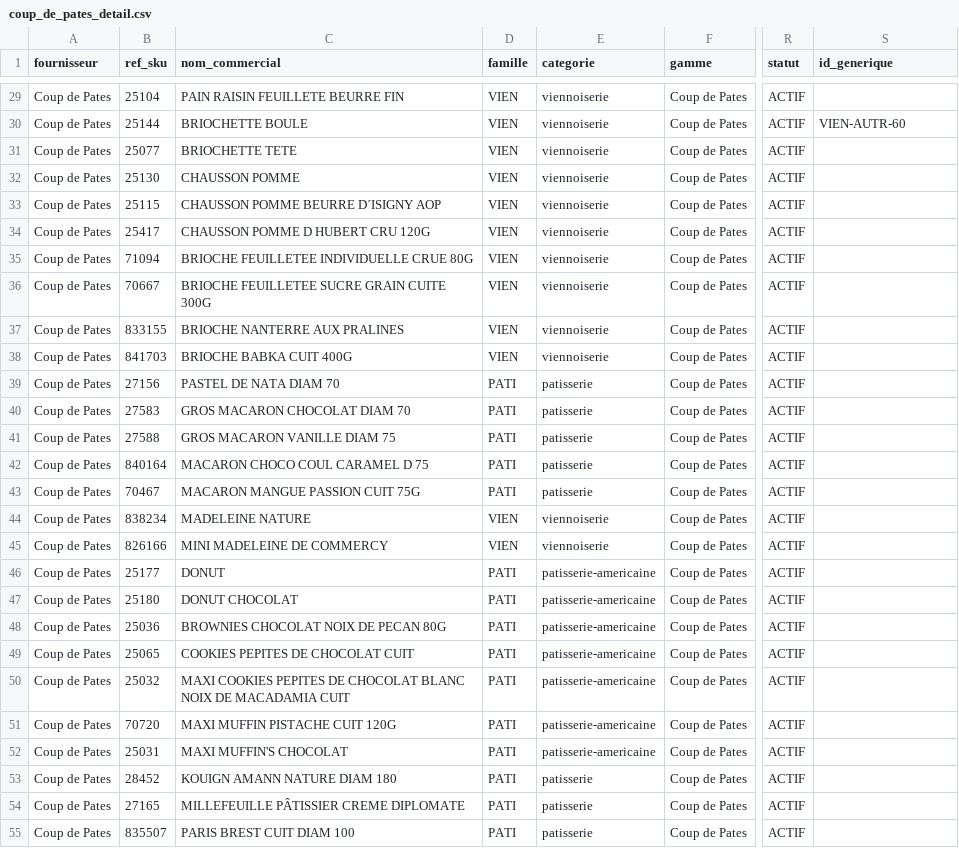
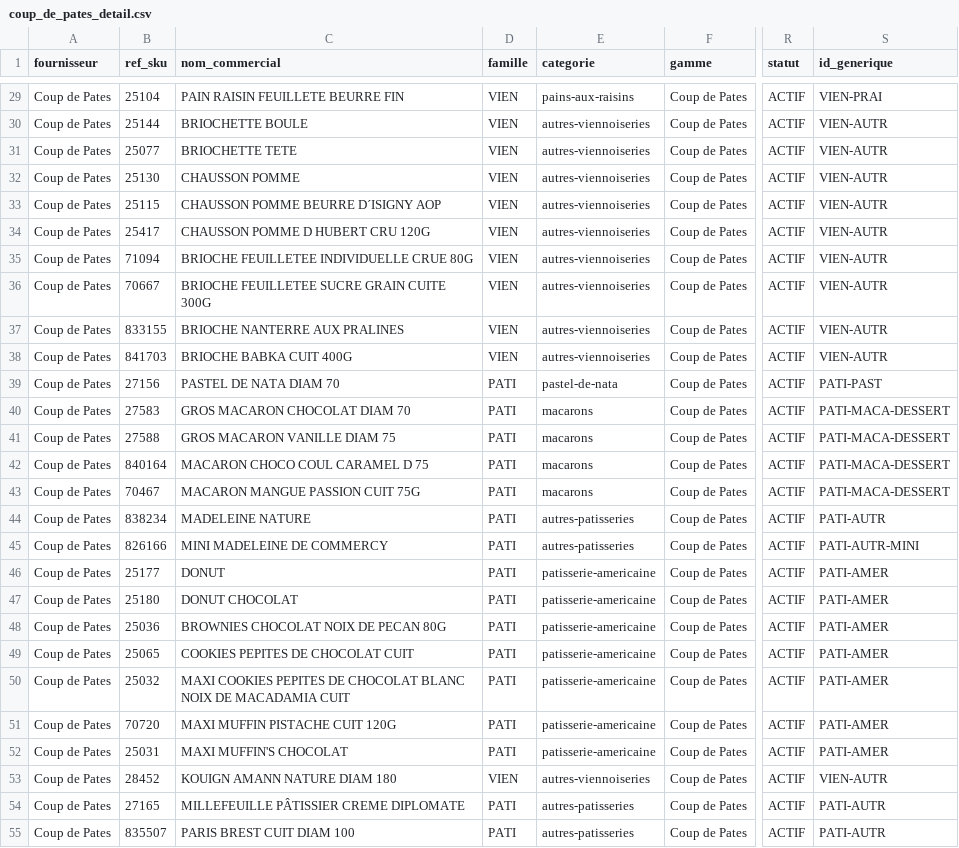
Before and after one commit to plm66/Make_or_Buy-CI, a CSV file: Make_or_Buy/data/generics/coup_de_pates_detail.csv, drawn as a sheet; only a part is shown, gaps mark what is left out; the diff covers the shown part only; the diff names each change by its address in the sheet, - before the commit and + after, or states it on an @@ line.

```diff
--- a/Make_or_Buy/data/generics/coup_de_pates_detail.csv
+++ b/Make_or_Buy/data/generics/coup_de_pates_detail.csv
-E29 (categorie): viennoiserie
+E29 (categorie): pains-aux-raisins
-S29 (id_generique): (empty)
+S29 (id_generique): VIEN-PRAI
-E30:E38 (categorie): viennoiserie
+E30:E38 (categorie): autres-viennoiseries
-S30 (id_generique): VIEN-AUTR-60
+S30 (id_generique): VIEN-AUTR
-S31:S38 (id_generique): (empty)
+S31:S38 (id_generique): VIEN-AUTR
-E39 (categorie): patisserie
+E39 (categorie): pastel-de-nata
-S39 (id_generique): (empty)
+S39 (id_generique): PATI-PAST
-E40:E43 (categorie): patisserie
+E40:E43 (categorie): macarons
-S40:S43 (id_generique): (empty)
+S40:S43 (id_generique): PATI-MACA-DESSERT
-D44:D45 (famille): VIEN
+D44:D45 (famille): PATI
-E44:E45 (categorie): viennoiserie
+E44:E45 (categorie): autres-patisseries
-S44 (id_generique): (empty)
+S44 (id_generique): PATI-AUTR
-S45 (id_generique): (empty)
+S45 (id_generique): PATI-AUTR-MINI
-S46:S52 (id_generique): (empty)
+S46:S52 (id_generique): PATI-AMER
-D53 (famille): PATI
+D53 (famille): VIEN
-E53 (categorie): patisserie
+E53 (categorie): autres-viennoiseries
-S53 (id_generique): (empty)
+S53 (id_generique): VIEN-AUTR
-E54:E55 (categorie): patisserie
+E54:E55 (categorie): autres-patisseries
-S54:S55 (id_generique): (empty)
+S54:S55 (id_generique): PATI-AUTR
```
Also changed, not shown: 77 edited cells elsewhere in this file, Make_or_Buy/data/generics/bridor_detail.csv, Make_or_Buy/data/generics/bridor_index.csv, 5 other files.
